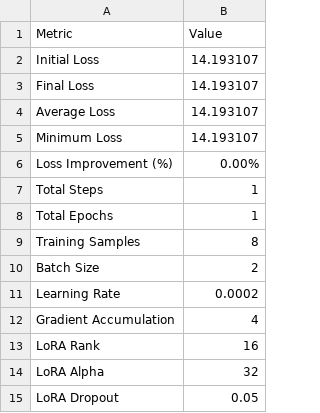
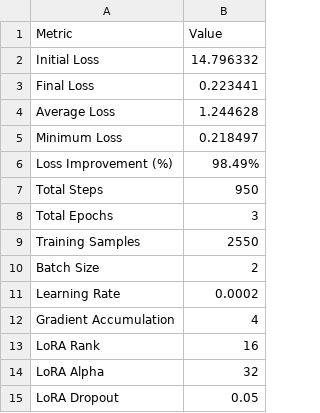
Before and after one commit to Yassin-hagenimana/medical-llm-assistant, a CSV file: notebooks/results/metrics/training_metrics.csv, drawn as a sheet.

```diff
--- a/notebooks/results/metrics/training_metrics.csv
+++ b/notebooks/results/metrics/training_metrics.csv
@@ -1,10 +1,10 @@
 Metric,Value
-Initial Loss,14.193107
-Final Loss,14.193107
-Average Loss,14.193107
-Minimum Loss,14.193107
-Loss Improvement (%),0.00%
-Total Steps,1
-Total Epochs,1
-Training Samples,8
+Initial Loss,14.796332
+Final Loss,0.223441
+Average Loss,1.244628
+Minimum Loss,0.218497
+Loss Improvement (%),98.49%
+Total Steps,950
+Total Epochs,3
+Training Samples,2550
 Batch Size,2
```
Also changed, not shown: notebooks/results/experiments/experiment_configuration.csv, notebooks/results/metrics/evaluation_results.csv, 53 other files.
